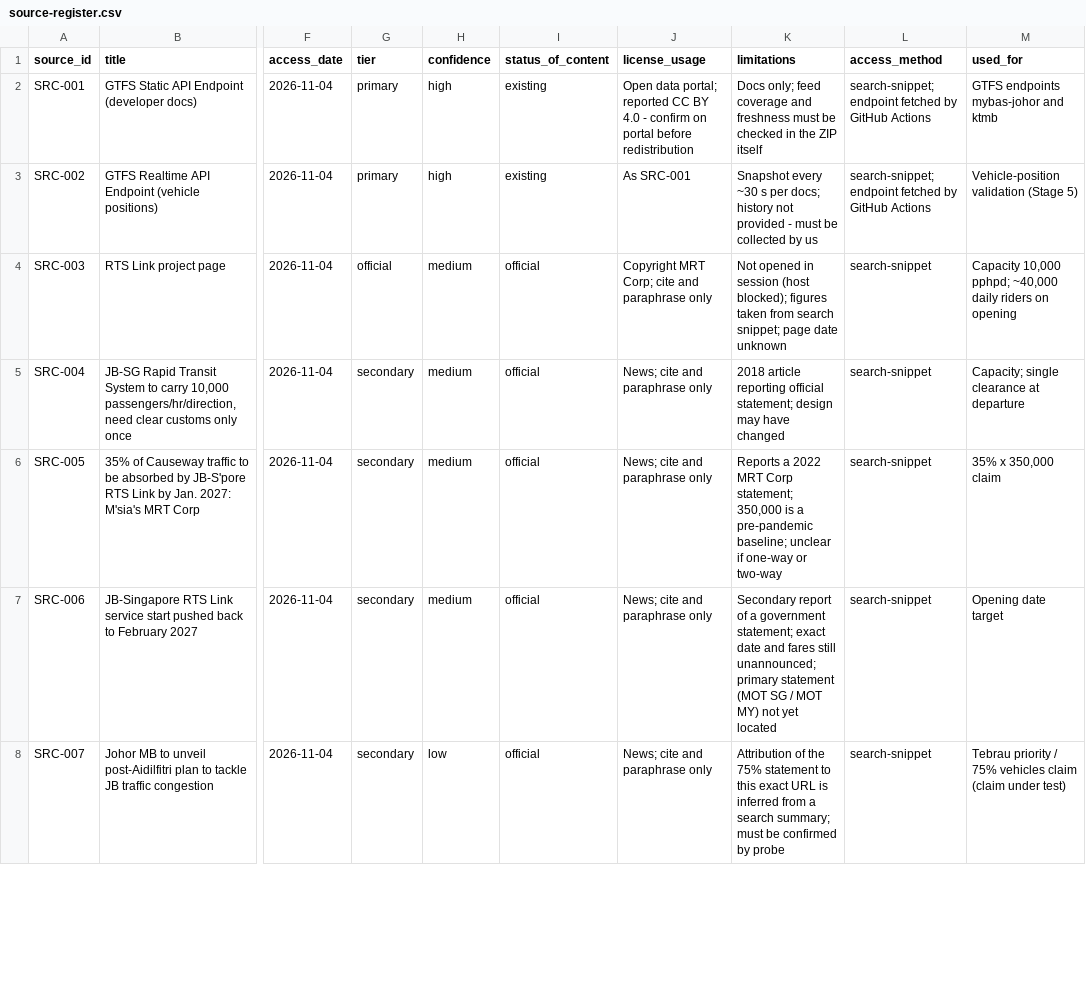
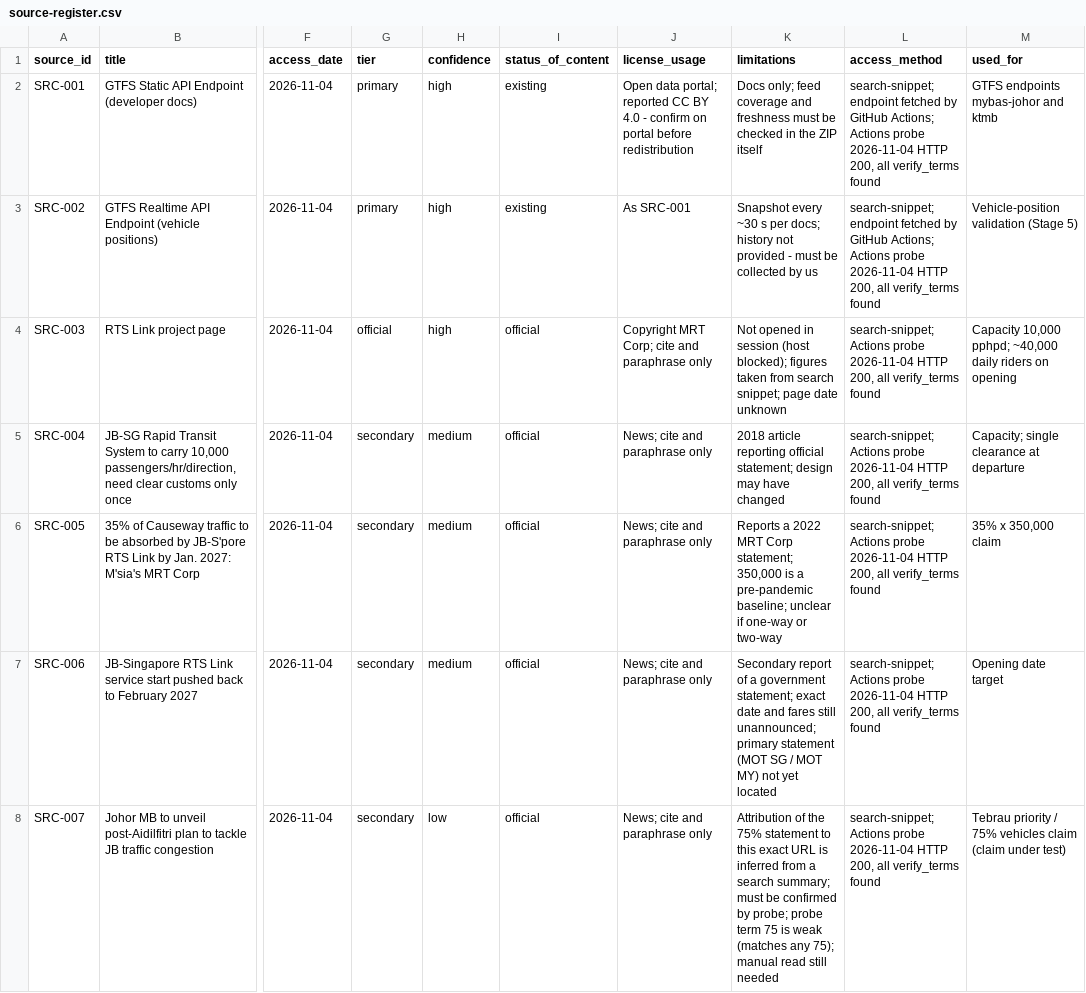
Before and after one commit to tuahhamid/jb-metro, a CSV file: docs/sources/source-register.csv, drawn as a sheet; only a part is shown, gaps mark what is left out; the diff covers the shown part only; the diff names each change by its address in the sheet, - before the commit and + after, or states it on an @@ line.

```diff
--- a/docs/sources/source-register.csv
+++ b/docs/sources/source-register.csv
-L2:L3 (access_method): …by GitHub Actions
+L2:L3 (access_method): …by GitHub Actions; Actions probe 2026-11-04 HTTP 200, all verify_terms found
-H4 (confidence): medium
+H4 (confidence): high
-L4:L8 (access_method): search-snippet
+L4:L8 (access_method): search-snippet; Actions probe 2026-11-04 HTTP 200, all verify_terms found
-K8 (limitations): …confirmed by probe
+K8 (limitations): …confirmed by probe; probe term 75 is weak (matches any 75); manual read still needed
```
Also changed, not shown: 3 added rows and 38 edited cells elsewhere in this file, docs/assumptions/assumptions-log.csv, 3 other files.
